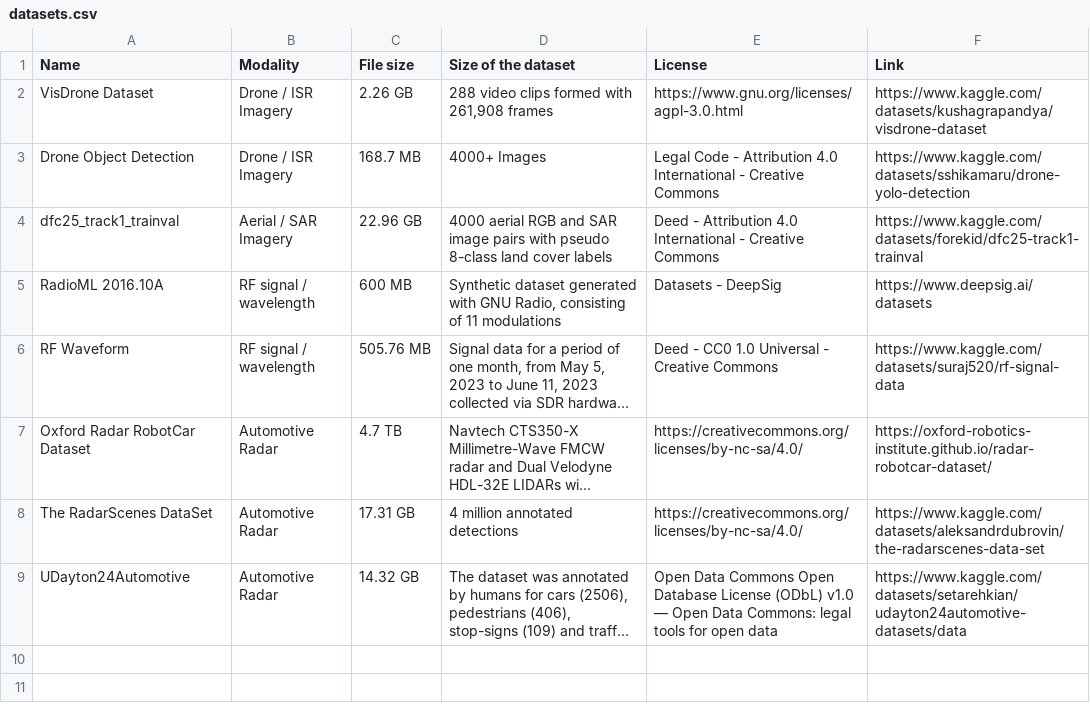
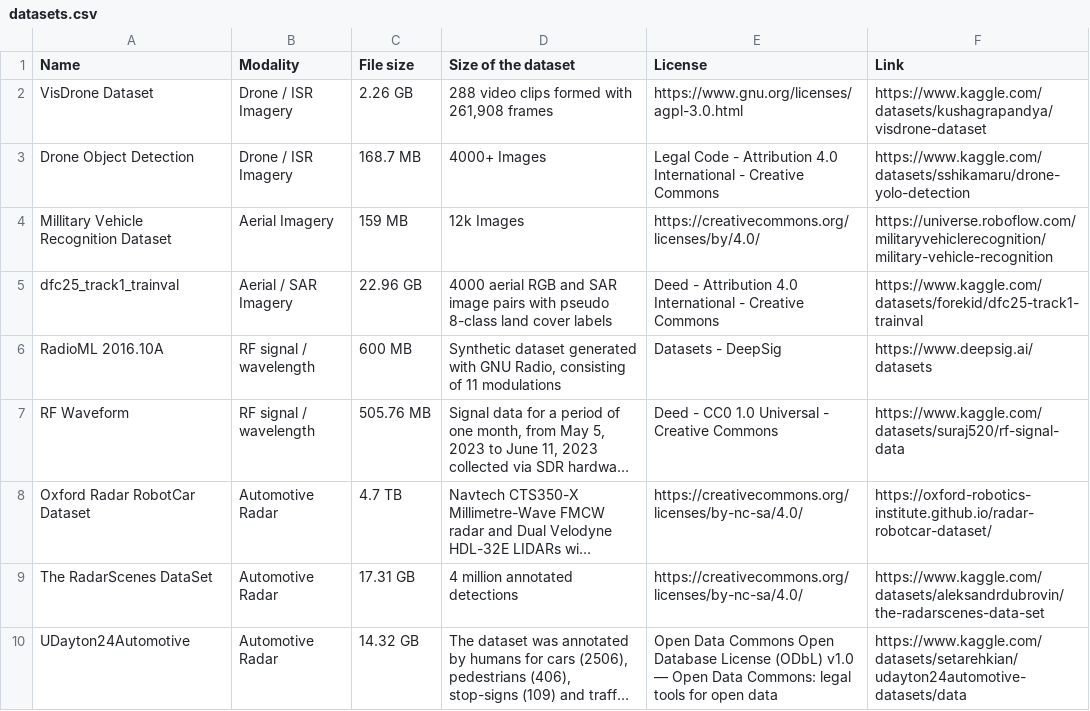
Before and after one commit to Krishiv2008/s2-int-vanguard-x1t, a CSV file: datasets.csv, drawn as a sheet; long unchanged cells end in …; the diff names each change by its address in the sheet, - before the commit and + after, or states it on an @@ line.

Commit message:
Update datasets.csv

```diff
--- a/datasets.csv
+++ b/datasets.csv
+row 4: Millitary Vehicle Recognition Dataset | Aerial Imagery | 159 MB | 12k Images | https://creativecommons.org/licenses/by/4.0/ | https://universe.roboflow.com/militaryvehiclerecognition/military-vehicle-recognition
```
